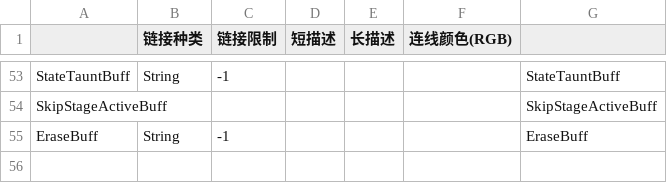
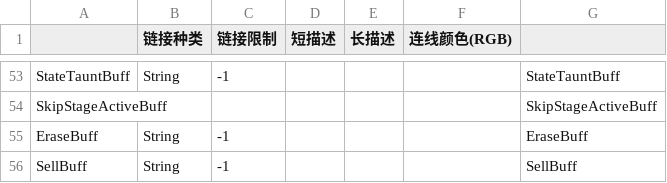
Before and after one commit to WhiteFeather127/iniWeaver-Module-library-for-WIC, a CSV file: Global/TypeAltWIC.csv, drawn as a sheet; only a part is shown, gaps mark what is left out; the diff names each change by its address in the sheet, - before the commit and + after, or states it on an @@ line.

```diff
--- a/Global/TypeAltWIC.csv
+++ b/Global/TypeAltWIC.csv
+row 56: SellBuff | String | -1 |  |  |  | SellBuff
```
Also changed, not shown: 2 other files.
